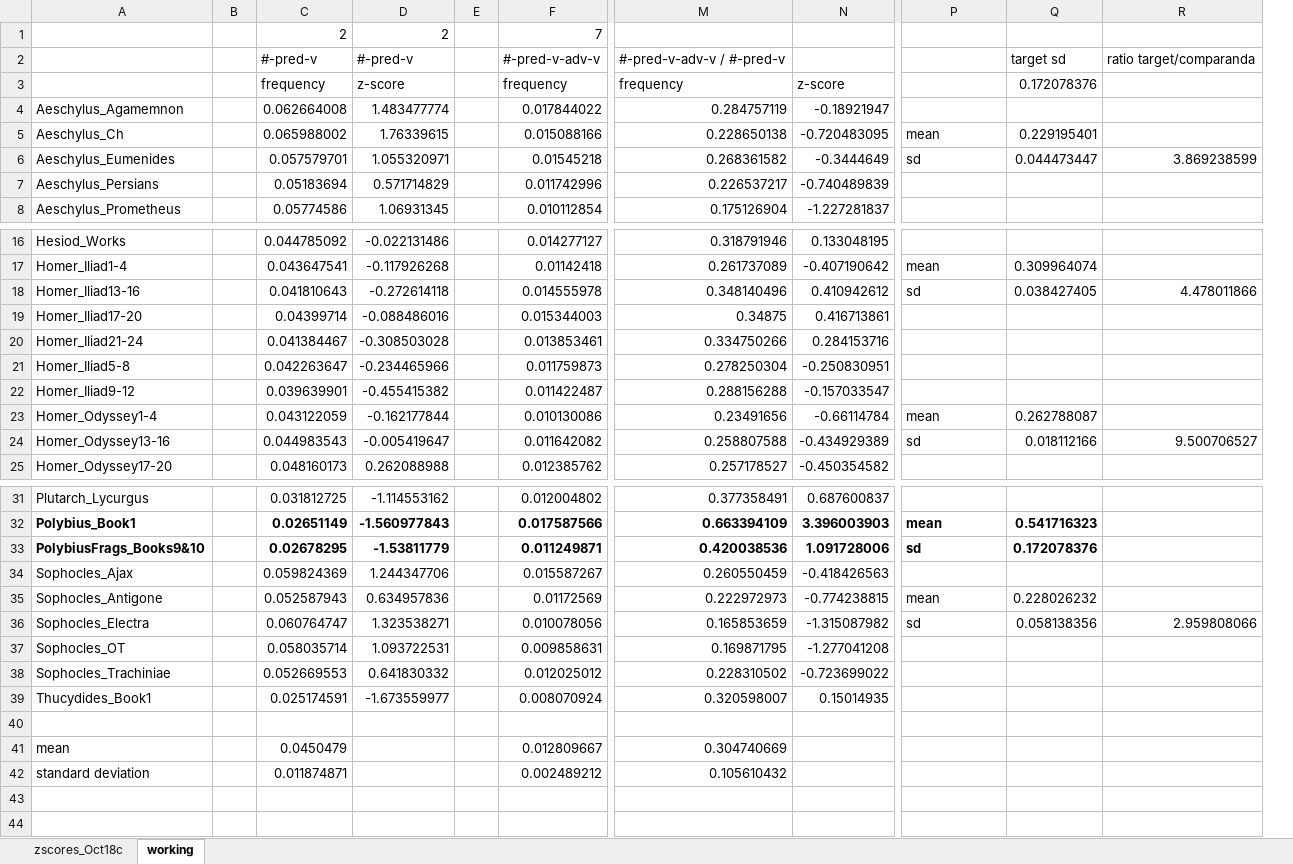
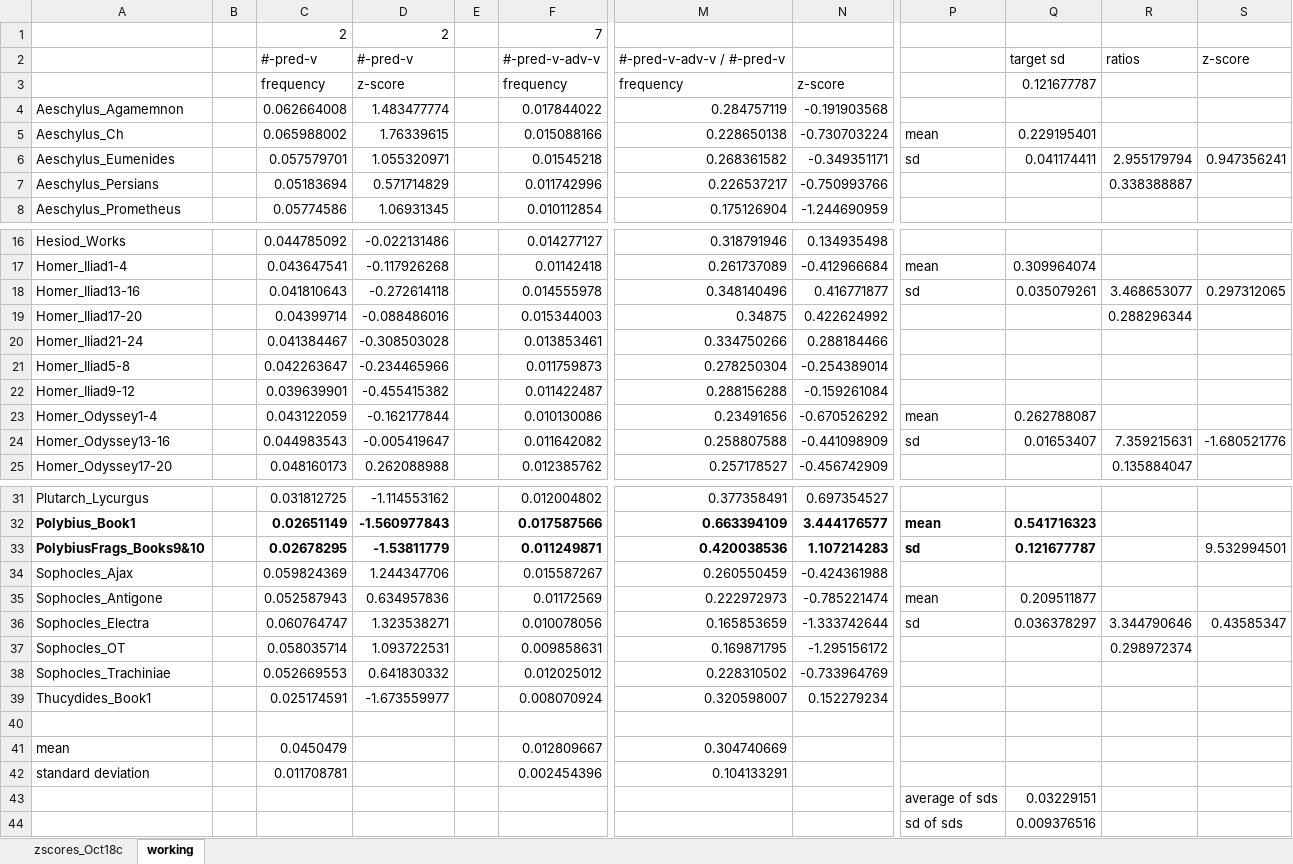
Before and after one commit to rgorman/author_attribution, an Excel workbook: R_files/Rresults/statsRelPos/Polybius_comparison/dividedAuthors.xlsx, sheet working, drawn as a sheet; only a part is shown, gaps mark what is left out; values as stored, in another font and other column widths than the file's, no borders; 1 other sheet too large or unreadable and not compared; removed rows and columns are numbered as before the commit, all else as after; rows hold the shown columns only; the diff names each change by its address in the sheet, - before the commit and + after, or states it on an @@ line.

Commit message:
Analysis of #-pred-v-adv-v in Polybius frags.

```diff
--- a/R_files/Rresults/statsRelPos/Polybius_comparison/dividedAuthors.xlsx (sheet working)
+++ b/R_files/Rresults/statsRelPos/Polybius_comparison/dividedAuthors.xlsx (sheet working)
-column N, rows 3-8: z-score | -0.18921947 | -0.720483095 | -0.3444649 | -0.740489839 | -1.227281837; rows 16-25: 0.133048195 | -0.407190642 | 0.410942612 | 0.416713861 | 0.284153716 | -0.250830951 | -0.157033547 | -0.66114784 | -0.434929389 | -0.450354582; rows 31-39: 0.687600837 | 3.396003903 | 1.091728006 | -0.418426563 | -0.774238815 | -1.315087982 | -1.277041208 | -0.723699022 | 0.15014935
+column N, rows 3-8: z-score | -0.191903568 | -0.730703224 | -0.349351171 | -0.750993766 | -1.244690959; rows 16-25: 0.134935498 | -0.412966684 | 0.416771877 | 0.422624992 | 0.288184466 | -0.254389014 | -0.159261084 | -0.670526292 | -0.441098909 | -0.456742909; rows 31-39: 0.697354527 | 3.444176577 | 1.107214283 | -0.424361988 | -0.785221474 | -1.333742644 | -1.295156172 | -0.733964769 | 0.152279234
-column R, rows 2-6: ratio target/comparanda |  |  |  | 3.869238599; rows 18-24: 4.478011866 |  |  |  |  |  | 9.500706527; row 36: 2.959808066
+column R, rows 2-7: ratios |  |  |  | 2.955179794 | 0.338388887; rows 18-25: 3.468653077 | 0.288296344 |  |  |  |  | 7.359215631 | 0.135884047; rows 36-37: 3.344790646 | 0.298972374
+column S, rows 2-6: z-score |  |  |  | 0.947356241; rows 18-24: 0.297312065 |  |  |  |  |  | -1.680521776; rows 33-36: 9.532994501 |  |  | 0.43585347
-Q3: 0.172078376
+Q3: 0.121677787
-Q6: 0.044473447
+Q6: 0.041174411
-Q18: 0.038427405
+Q18: 0.035079261
-Q24: 0.018112166
+Q24: 0.01653407
-Q33: 0.172078376
+Q33: 0.121677787
-Q35: 0.228026232
+Q35: 0.209511877
-Q36: 0.058138356
+Q36: 0.036378297
-C42: 0.011874871
+C42: 0.011708781
-F42: 0.002489212
+F42: 0.002454396
-M42: 0.105610432
+M42: 0.104133291
+row 43:  |  |  |  |  |  |  |  | average of sds | 0.03229151
+row 44:  |  |  |  |  |  |  |  | sd of sds | 0.009376516
```
